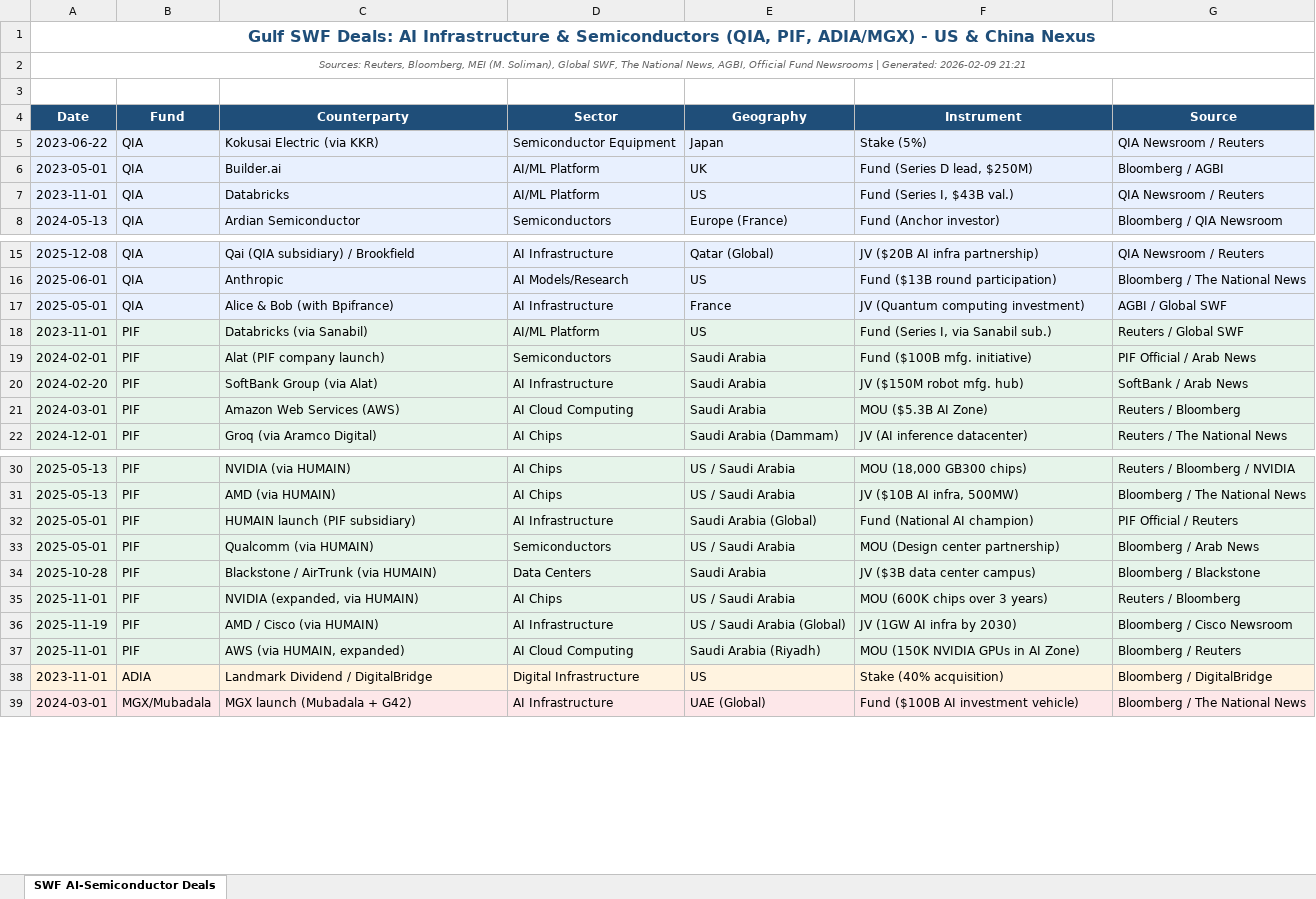
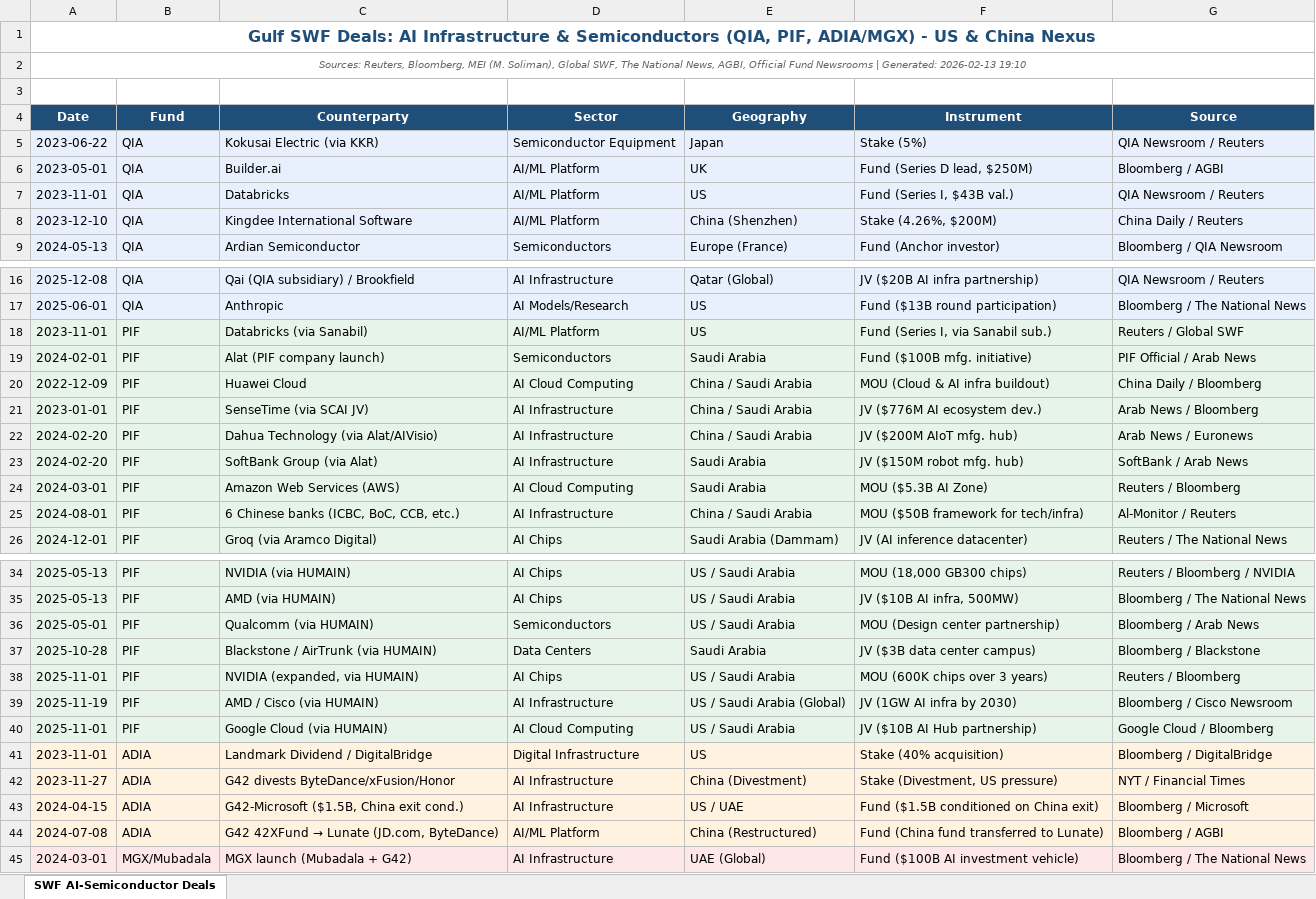
Before and after one commit to dilaraj67/my_first_project, an Excel workbook: output/SWF_AI_Semiconductor_Deals.xlsx, sheet SWF AI-Semiconductor Deals, drawn as a sheet; only a part is shown, gaps mark what is left out; values as stored, in another font and other column widths than the file's, no borders; removed rows and columns are numbered as before the commit, all else as after; the diff covers the shown part only; the diff names each change by its address in the sheet, - before the commit and + after, or states it on an @@ line.

```diff
--- a/output/SWF_AI_Semiconductor_Deals.xlsx (sheet SWF AI-Semiconductor Deals)
+++ b/output/SWF_AI_Semiconductor_Deals.xlsx (sheet SWF AI-Semiconductor Deals)
-A2 (Date): …| Generated: 2026-02-09 21:21
+A2 (Date): …| Generated: 2026-02-13 19:10
+row 8: 2023-12-10 | QIA | Kingdee International Software | AI/ML Platform | China (Shenzhen) | Stake (4.26%, $200M) | China Daily / Reuters
-row 17: 2025-05-01 | QIA | Alice & Bob (with Bpifrance) | AI Infrastructure | France | JV (Quantum computing investment) | AGBI / Global SWF
+row 20: 2022-12-09 | PIF | Huawei Cloud | AI Cloud Computing | China / Saudi Arabia | MOU (Cloud & AI infra buildout) | China Daily / Bloomberg
+row 21: 2023-01-01 | PIF | SenseTime (via SCAI JV) | AI Infrastructure | China / Saudi Arabia | JV ($776M AI ecosystem dev.) | Arab News / Bloomberg
+row 22: 2024-02-20 | PIF | Dahua Technology (via Alat/AIVisio) | AI Infrastructure | China / Saudi Arabia | JV ($200M AIoT mfg. hub) | Arab News / Euronews
+row 25: 2024-08-01 | PIF | 6 Chinese banks (ICBC, BoC, CCB, etc.) | AI Infrastructure | China / Saudi Arabia | MOU ($50B framework for tech/infra) | Al-Monitor / Reuters
-row 32: 2025-05-01 | PIF | HUMAIN launch (PIF subsidiary) | AI Infrastructure | Saudi Arabia (Global) | Fund (National AI champion) | PIF Official / Reuters
-C40 (Counterparty): AWS (via HUMAIN, expanded)
+C40 (Counterparty): Google Cloud (via HUMAIN)
-E40 (Geography): Saudi Arabia (Riyadh)
+E40 (Geography): US / Saudi Arabia
-F40 (Instrument): MOU (150K NVIDIA GPUs in AI Zone)
+F40 (Instrument): JV ($10B AI Hub partnership)
-G40 (Source): Bloomberg / Reuters
+G40 (Source): Google Cloud / Bloomberg
+row 42: 2023-11-27 | ADIA | G42 divests ByteDance/xFusion/Honor | AI Infrastructure | China (Divestment) | Stake (Divestment, US pressure) | NYT / Financial Times
+row 43: 2024-04-15 | ADIA | G42-Microsoft ($1.5B, China exit cond.) | AI Infrastructure | US / UAE | Fund ($1.5B conditioned on China exit) | Bloomberg / Microsoft
+row 44: 2024-07-08 | ADIA | G42 42XFund → Lunate (JD.com, ByteDance) | AI/ML Platform | China (Restructured) | Fund (China fund transferred to Lunate) | Bloomberg / AGBI
```
Also changed, not shown: 1 added row and 4 edited cells elsewhere in this sheet, 2 other files.
